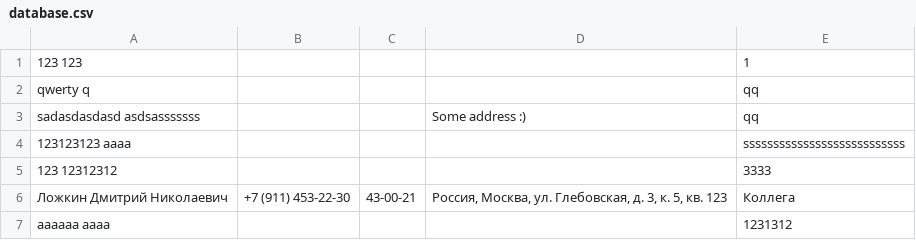
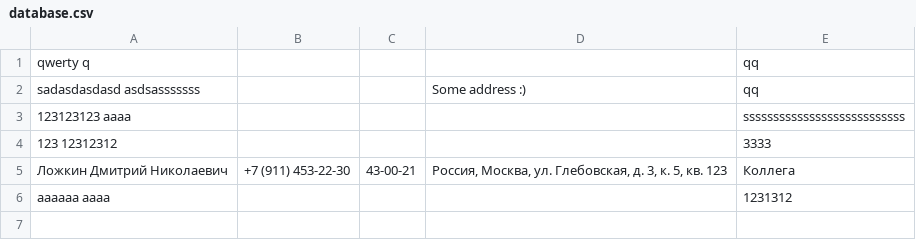
Before and after one commit to Coder911th/ruby-third-experience, a CSV file: data/database.csv, drawn as a sheet; the diff names each change by its address in the sheet, - before the commit and + after, or states it on an @@ line.

```diff
--- a/data/database.csv
+++ b/data/database.csv
-row 1: 123 123 |  |  |  | 1
```
Also changed, not shown: 3 other files.
